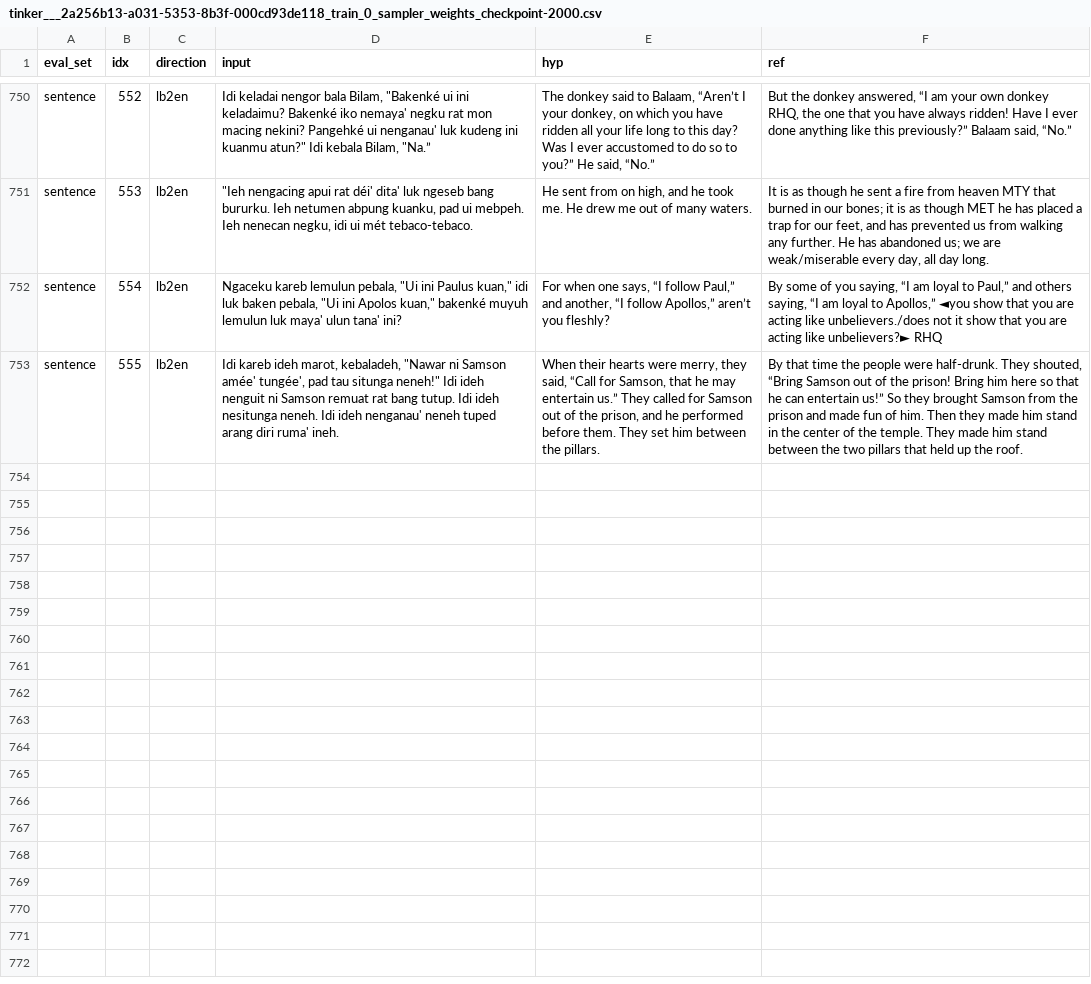
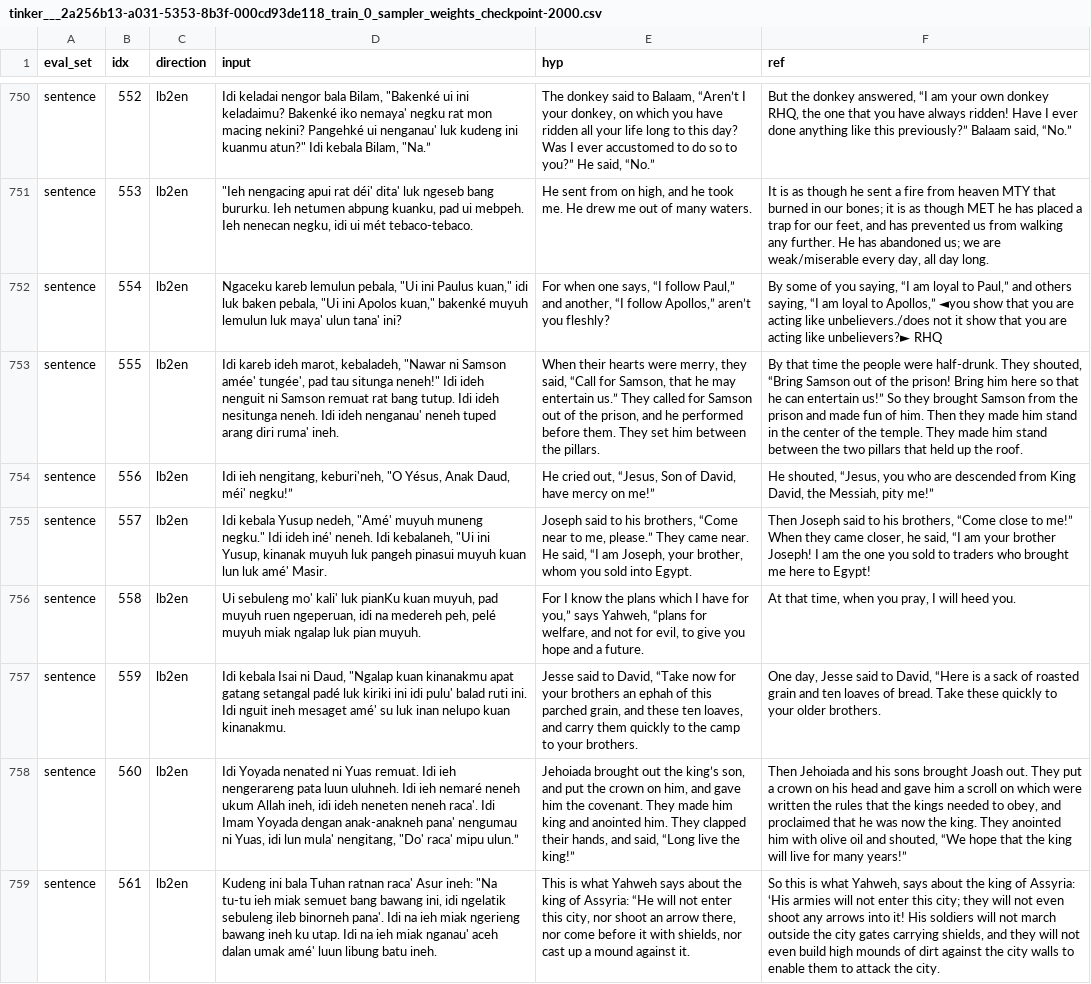
Before and after one commit to matteuspan/lunbawang-translate, a CSV file: eval/val_bleu_cache/tinker___2a256b13-a031-5353-8b3f-000cd93de118_train_0_sampler_weights_checkpoint-2000.csv, drawn as a sheet; only a part is shown, gaps mark what is left out; the diff names each change by its address in the sheet, - before the commit and + after, or states it on an @@ line.

```diff
--- a/eval/val_bleu_cache/tinker___2a256b13-a031-5353-8b3f-000cd93de118_train_0_sampler_weights_checkpoint-2000.csv
+++ b/eval/val_bleu_cache/tinker___2a256b13-a031-5353-8b3f-000cd93de118_train_0_sampler_weights_checkpoint-2000.csv
+row 754: sentence | 556 | lb2en | Idi ieh nengitang, keburi'neh, "O Yésus, Anak Daud, méi' negku!” | He cried out, “Jesus, Son of David, have mercy on me!” | He shouted, “Jesus, you who are descended from King David, the Messiah, pity me!”
+row 755: sentence | 557 | lb2en | Idi kebala Yusup nedeh, "Amé' muyuh muneng negku." Idi ideh iné' neneh. Idi kebalaneh, "Ui ini Yusup, kinanak muyuh luk pangeh pinasui muyuh kuan lun luk amé' Masir. | Joseph said to his brothers, “Come near to me, please.” They came near. He said, “I am Joseph, your brother, whom you sold into Egypt. | Then Joseph said to his brothers, “Come close to me!” When they came closer, he said, “I am your brother Joseph! I am the one you sold to traders who brought me here to Egypt!
+row 756: sentence | 558 | lb2en | Ui sebuleng mo' kali' luk pianKu kuan muyuh, pad muyuh ruen ngeperuan, idi na medereh peh, pelé muyuh miak ngalap luk pian muyuh. | For I know the plans which I have for you,” says Yahweh, “plans for welfare, and not for evil, to give you hope and a future. | At that time, when you pray, I will heed you.
+row 757: sentence | 559 | lb2en | Idi kebala Isai ni Daud, "Ngalap kuan kinanakmu apat gatang setangal padé luk kiriki ini idi pulu' balad ruti ini. Idi nguit ineh mesaget amé' su luk inan nelupo kuan kinanakmu. | Jesse said to David, “Take now for your brothers an ephah of this parched grain, and these ten loaves, and carry them quickly to the camp to your brothers. | One day, Jesse said to David, “Here is a sack of roasted grain and ten loaves of bread. Take these quickly to your older brothers.
+row 758: sentence | 560 | lb2en | Idi Yoyada nenated ni Yuas remuat. Idi ieh nengerareng pata luun uluhneh. Idi ieh nemaré neneh ukum Allah ineh, idi ideh neneten neneh raca'. Idi Imam Yoyada dengan anak-anakneh pana' nengumau ni Yuas, idi lun mula' nengitang, "Do' raca' mipu ulun.” | Jehoiada brought out the king’s son, and put the crown on him, and gave him the covenant. They made him king and anointed him. They clapped their hands, and said, “Long live the king!” | Then Jehoiada and his sons brought Joash out. They put a crown on his head and gave him a scroll on which were written the rules that the kings needed to obey, and proclaimed that he was now the king. They anointed him with olive oil and shouted, “We hope that the king will live for many years!”
+row 759: sentence | 561 | lb2en | Kudeng ini bala Tuhan ratnan raca' Asur ineh: "Na tu-tu ieh miak semuet bang bawang ini, idi ngelatik sebuleng ileb binorneh pana'. Idi na ieh miak ngerieng bawang ineh ku utap. Idi na ieh miak nganau' aceh dalan umak amé' luun libung batu ineh. | This is what Yahweh says about the king of Assyria: “He will not enter this city, nor shoot an arrow there, nor come before it with shields, nor cast up a mound against it. | So this is what Yahweh, says about the king of Assyria: ‘His armies will not enter this city; they will not even shoot any arrows into it! His soldiers will not march outside the city gates carrying shields, and they will not even build high mounds of dirt against the city walls to enable them to attack the city.
```
